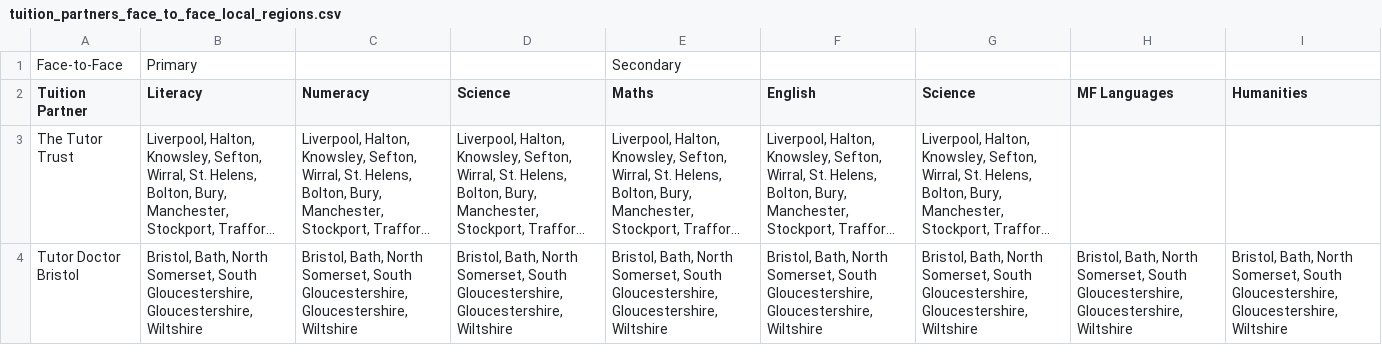
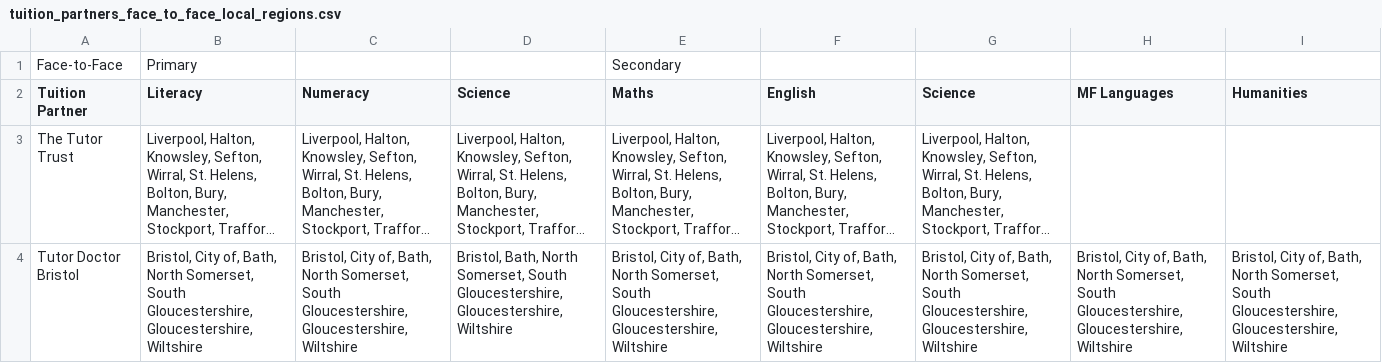
Before and after one commit to DFE-Digital/find-a-tuition-partner, a CSV file: FindaTutoringPartner/Infrastructure/Data/tuition_partners_face_to_face_local_regions.csv, drawn as a sheet; only a part is shown; long unchanged cells end in …; the diff covers the shown part only; the diff names each change by its address in the sheet, - before the commit and + after, or states it on an @@ line.

Commit message:
added the correct data

```diff
--- a/FindaTutoringPartner/Infrastructure/Data/tuition_partners_face_to_face_local_regions.csv
+++ b/FindaTutoringPartner/Infrastructure/Data/tuition_partners_face_to_face_local_regions.csv
-B4 (Literacy): Bristol, Bath, North…
+B4 (Literacy): Bristol, City of, Bath, North…
-C4 (Numeracy): Bristol, Bath, North…
+C4 (Numeracy): Bristol, City of, Bath, North…
-E4 (Maths): Bristol, Bath, North…
+E4 (Maths): Bristol, City of, Bath, North…
-F4 (English): Bristol, Bath, North…
+F4 (English): Bristol, City of, Bath, North…
-G4 (Science): Bristol, Bath, North…
+G4 (Science): Bristol, City of, Bath, North…
-H4 (MF Languages): Bristol, Bath, North…
+H4 (MF Languages): Bristol, City of, Bath, North…
-I4 (Humanities): Bristol, Bath, North…
+I4 (Humanities): Bristol, City of, Bath, North…
```
Also changed, not shown: 2 edited cells elsewhere in this file, FindaTutoringPartner/Infrastructure/Data/tuition_partners_online_local_regions.csv.
